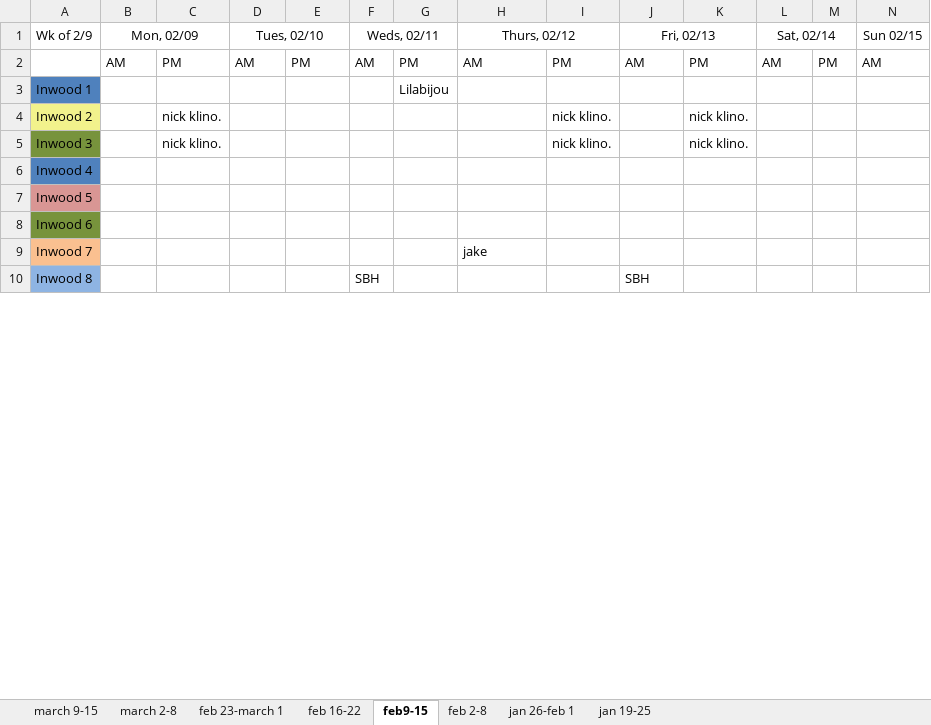
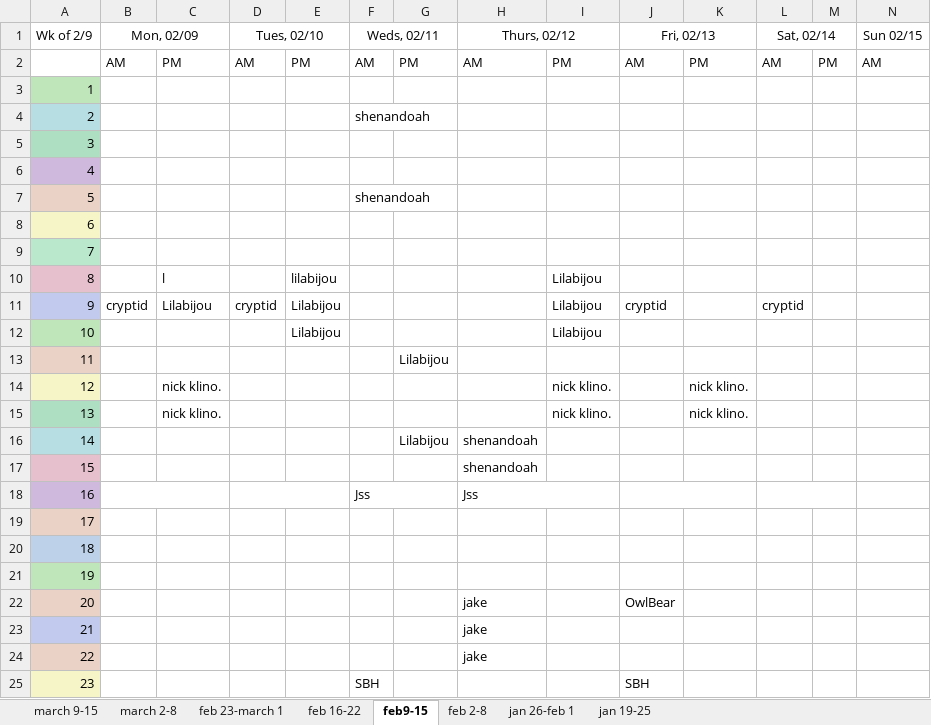
Before and after one commit to recluse9161/ddrr, an Excel workbook: processing/2026-log-of-walks-inwood_wahi.xlsx, sheet feb9-15, drawn as a sheet; only a part is shown; values as stored, in another font and other column widths than the file's, no borders; removed rows and columns are numbered as before the commit, all else as after; rows hold the shown columns only; the diff covers the shown part only; the diff names each change by its address in the sheet, - before the commit and + after, or states it on an @@ line.

```diff
--- a/processing/2026-log-of-walks-inwood_wahi.xlsx (sheet feb9-15)
+++ b/processing/2026-log-of-walks-inwood_wahi.xlsx (sheet feb9-15)
+row 3: 1
+row 4: 2 |  |  |  |  | shenandoah
+row 5: 3
+row 6: 4
+row 7: 5 |  |  |  |  | shenandoah
+row 8: 6
+row 9: 7
+row 10: 8 |  | l |  | lilabijou |  |  |  | Lilabijou
+row 11: 9 | cryptid | Lilabijou | cryptid | Lilabijou |  |  |  | Lilabijou | cryptid |  | cryptid
+row 12: 10 |  |  |  | Lilabijou |  |  |  | Lilabijou
-A13 (Wk of 2/9): Inwood 1
+A13 (Wk of 2/9): 11
-A13 fill: #4F81BD
+A13 fill: #EAD2C6
-A14 (Wk of 2/9): Inwood 2
+A14 (Wk of 2/9): 12
-A14 fill: #F2F28C
+A14 fill: #F5F5C8
-A15 (Wk of 2/9): Inwood 3
+A15 (Wk of 2/9): 13
-A15 fill: #77933C
+A15 fill: #AFDFC3
+row 16: 14 |  |  |  |  |  | Lilabijou | shenandoah
+row 17: 15 |  |  |  |  |  |  | shenandoah
+row 18: 16 |  |  |  |  | Jss |  | Jss
-A19 (Wk of 2/9): Inwood 4
+A19 (Wk of 2/9): 17
-A19 fill: #4F81BD
+A19 fill: #EAD2C6
-A20 (Wk of 2/9): Inwood 5
+A20 (Wk of 2/9): 18
-A20 fill: #D99694
+A20 fill: #BDD1E8
-A21 (Wk of 2/9): Inwood 6
+A21 (Wk of 2/9): 19
-A21 fill: #77933C
+A21 fill: #BFE5BA
-row 9: Inwood 7 |  |  |  |  |  |  | jake
+row 22: 20 |  |  |  |  |  |  | jake |  | OwlBear
+row 23: 21 |  |  |  |  |  |  | jake
+row 24: 22 |  |  |  |  |  |  | jake
-A25 (Wk of 2/9): Inwood 8
+A25 (Wk of 2/9): 23
-A25 fill: #8EB4E3
+A25 fill: #F5F5C8
```
Also changed, not shown: 17 removed rows, 2 edited cells and cell formats elsewhere in this sheet, sheet march 2-8, sheet march 9-15, sheet feb 23-march 1, sheet jan 26-feb 1, sheet feb 2-8, sheet jan 19-25, 1 more sheet, charts or pictures, 5 other files.
